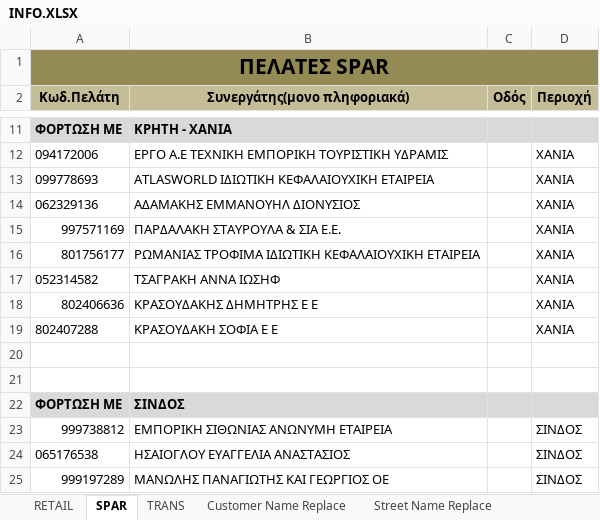
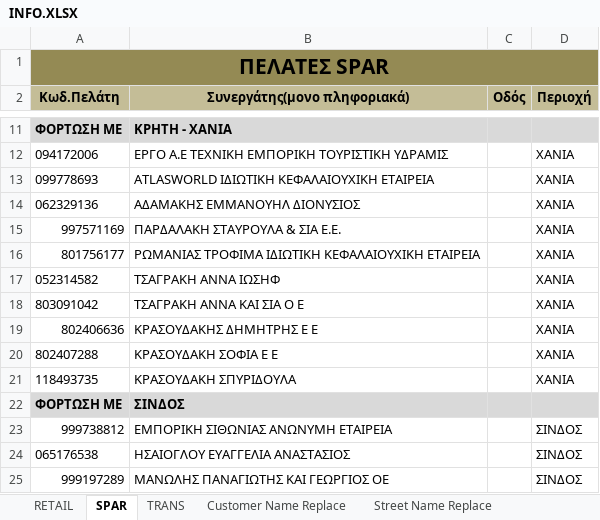
Before and after one commit to JTL-D/Lista, an Excel workbook: INFO.XLSX, sheet SPAR, drawn as a sheet; only a part is shown, gaps mark what is left out; values as stored, in another font and other column widths than the file's, no borders; removed rows and columns are numbered as before the commit, all else as after; the diff names each change by its address in the sheet, - before the commit and + after, or states it on an @@ line.

```diff
--- a/INFO.XLSX (sheet SPAR)
+++ b/INFO.XLSX (sheet SPAR)
+row 18: 803091042 | ΤΣΑΓΡΑΚΗ ΑΝΝΑ ΚΑΙ ΣΙΑ Ο Ε |  | ΧΑΝΙΑ
-row 21: (empty)
+row 21: 118493735 | ΚΡΑΣΟΥΔΑΚΗ ΣΠΥΡΙΔΟΥΛΑ |  | ΧΑΝΙΑ
-row 21: (empty)
```
Also changed, not shown: sheet Street Name Replace, sheet TRANS, sheet Customer Name Replace, ΠΕΛΑΤΕΣ.xlsx, 12 other files.
